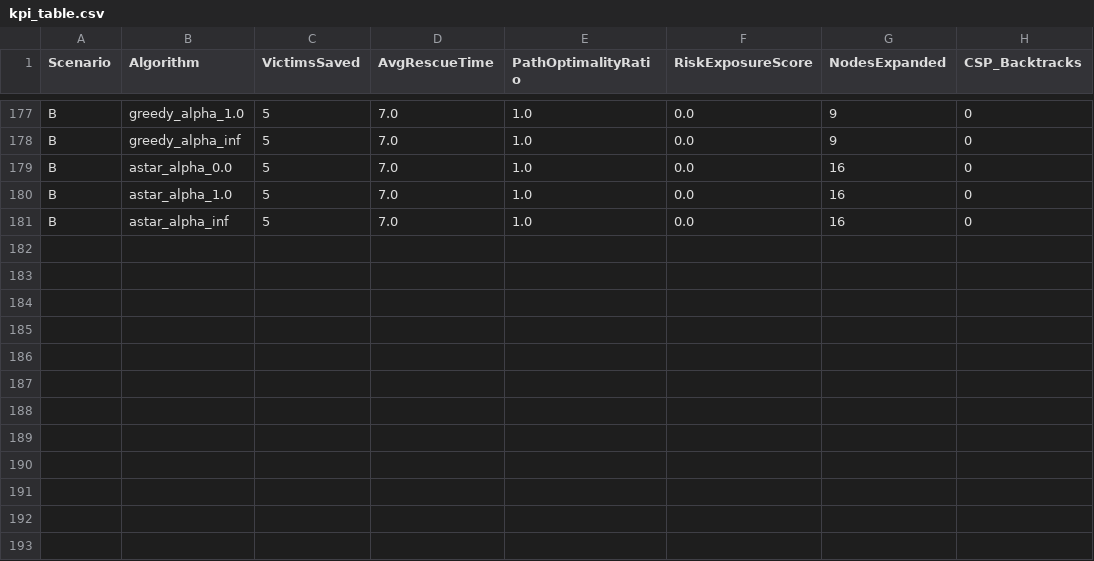
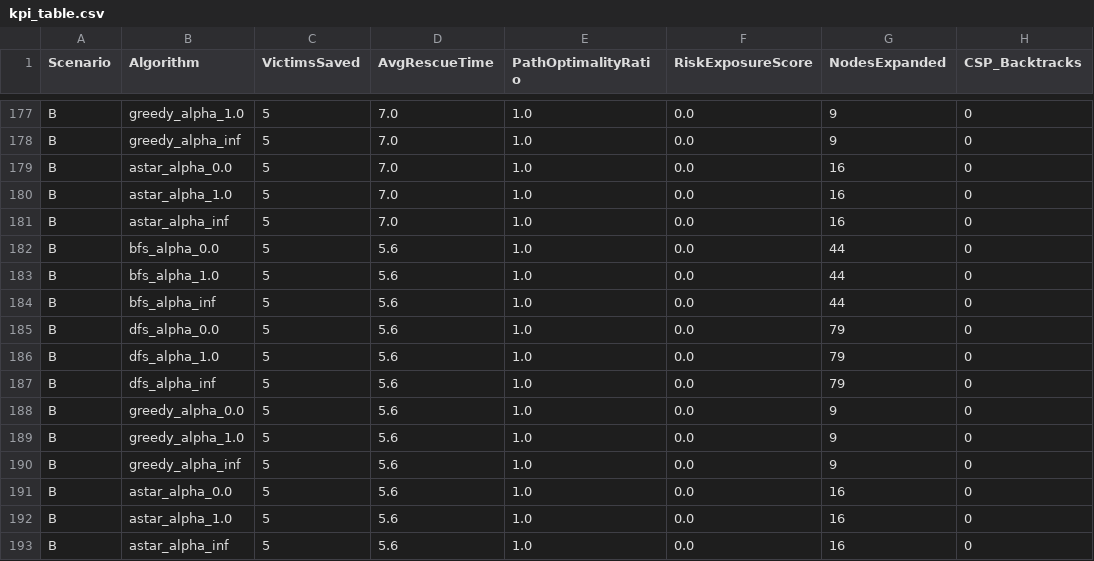
Before and after one commit to SABAHAT-ABBAS/Intelligent-Disaster-Response-Agent, a CSV file: aidra/results/kpi_table.csv, drawn as a sheet; only a part is shown, gaps mark what is left out; the diff names each change by its address in the sheet, - before the commit and + after, or states it on an @@ line.

```diff
--- a/aidra/results/kpi_table.csv
+++ b/aidra/results/kpi_table.csv
+row 182: B | bfs_alpha_0.0 | 5 | 5.6 | 1.0 | 0.0 | 44 | 0
+row 183: B | bfs_alpha_1.0 | 5 | 5.6 | 1.0 | 0.0 | 44 | 0
+row 184: B | bfs_alpha_inf | 5 | 5.6 | 1.0 | 0.0 | 44 | 0
+row 185: B | dfs_alpha_0.0 | 5 | 5.6 | 1.0 | 0.0 | 79 | 0
+row 186: B | dfs_alpha_1.0 | 5 | 5.6 | 1.0 | 0.0 | 79 | 0
+row 187: B | dfs_alpha_inf | 5 | 5.6 | 1.0 | 0.0 | 79 | 0
+row 188: B | greedy_alpha_0.0 | 5 | 5.6 | 1.0 | 0.0 | 9 | 0
+row 189: B | greedy_alpha_1.0 | 5 | 5.6 | 1.0 | 0.0 | 9 | 0
+row 190: B | greedy_alpha_inf | 5 | 5.6 | 1.0 | 0.0 | 9 | 0
+row 191: B | astar_alpha_0.0 | 5 | 5.6 | 1.0 | 0.0 | 16 | 0
+row 192: B | astar_alpha_1.0 | 5 | 5.6 | 1.0 | 0.0 | 16 | 0
+row 193: B | astar_alpha_inf | 5 | 5.6 | 1.0 | 0.0 | 16 | 0
```
Also changed, not shown: 5 other files.
